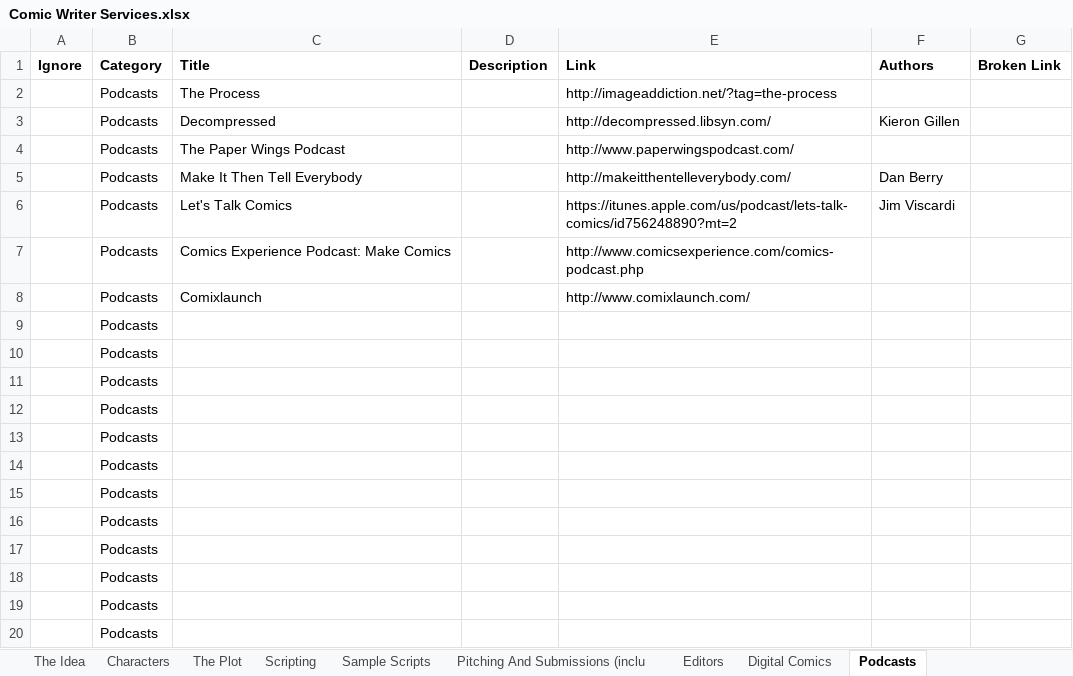
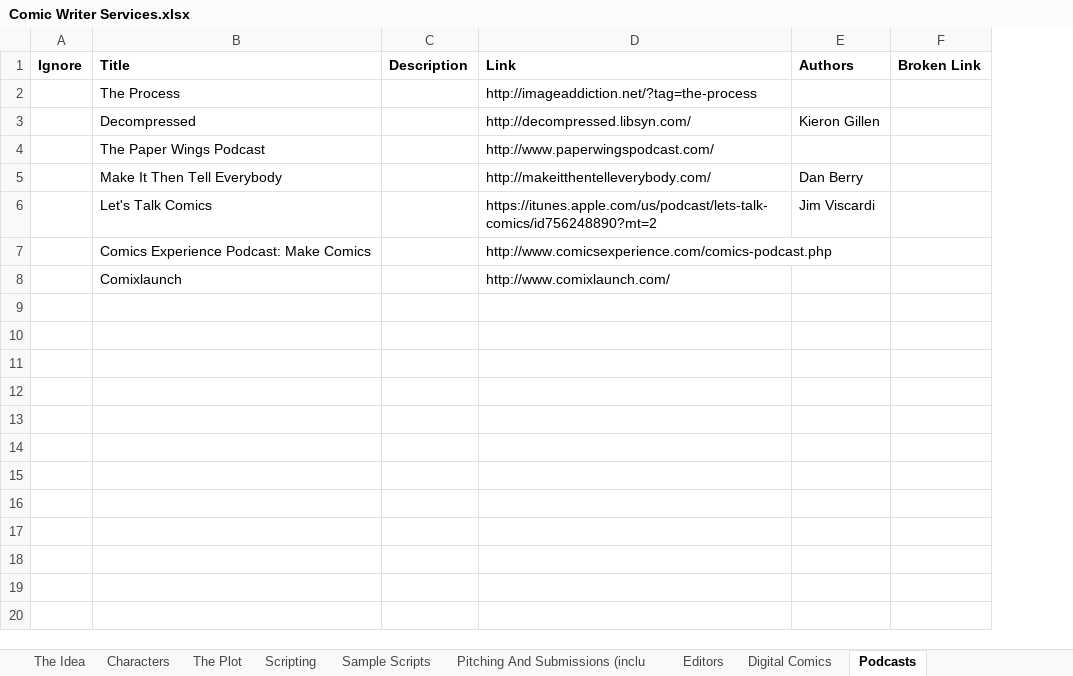
Before and after one commit to danieljhill/comicwriterservices, an Excel workbook: datasource/Comic Writer Services.xlsx, sheet Podcasts, drawn as a sheet; values as stored, in another font and other column widths than the file's, no borders; the diff names each change by its address in the sheet, - before the commit and + after, or states it on an @@ line.

```diff
--- a/datasource/Comic Writer Services.xlsx (sheet Podcasts)
+++ b/datasource/Comic Writer Services.xlsx (sheet Podcasts)
-column B (Category), rows 2-8: all Podcasts
-row 9:  | Podcasts
-row 10:  | Podcasts
-row 11:  | Podcasts
-row 12:  | Podcasts
-row 13:  | Podcasts
-row 14:  | Podcasts
-row 15:  | Podcasts
-row 16:  | Podcasts
-row 17:  | Podcasts
-row 18:  | Podcasts
-row 19:  | Podcasts
-row 20:  | Podcasts
```
Also changed, not shown: sheet Miscellany, sheet Pitching And Submissions (inclu, sheet Characters, sheet Editors, sheet Crowd-Funding Your Work (Kickst, sheet Digital Comics, 7 more sheets, 6 other files.
